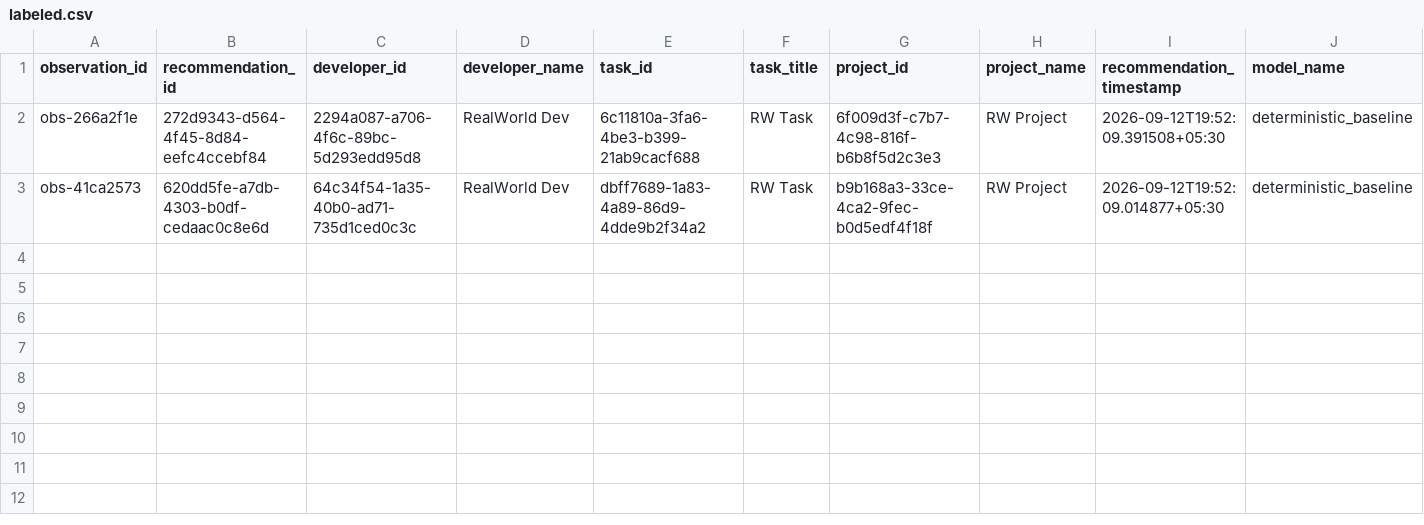
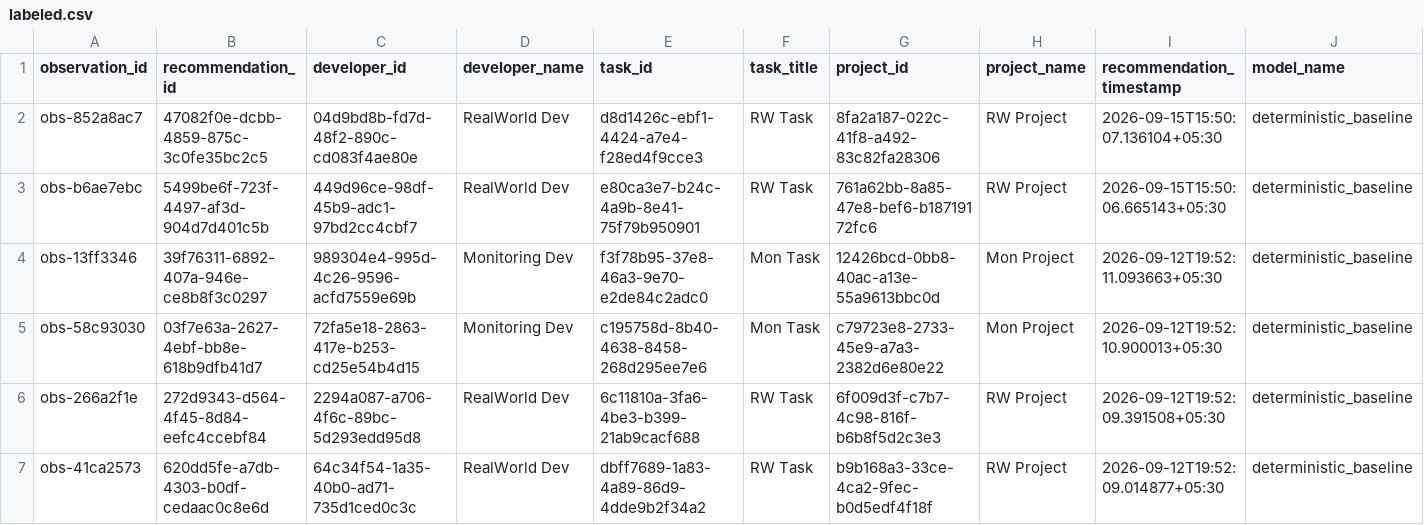
Before and after one commit to dharakoriya/developer-recommendation-ai, a CSV file: research/dataset/realworld/labeled.csv, drawn as a sheet; only a part is shown; rows hold the shown columns only; the diff names each change by its address in the sheet, - before the commit and + after, or states it on an @@ line.

```diff
--- a/research/dataset/realworld/labeled.csv
+++ b/research/dataset/realworld/labeled.csv
+row 2: obs-852a8ac7 | 47082f0e-dcbb-4859-875c-3c0fe35bc2c5 | 04d9bd8b-fd7d-48f2-890c-cd083f4ae80e | RealWorld Dev | d8d1426c-ebf1-4424-a7e4-f28ed4f9cce3 | RW Task | 8fa2a187-022c-41f8-a492-83c82fa28306 | RW Project | 2026-09-15T15:50:07.136104+05:30 | deterministic_baseline
+row 3: obs-b6ae7ebc | 5499be6f-723f-4497-af3d-904d7d401c5b | 449d96ce-98df-45b9-adc1-97bd2cc4cbf7 | RealWorld Dev | e80ca3e7-b24c-4a9b-8e41-75f79b950901 | RW Task | 761a62bb-8a85-47e8-bef6-b18719172fc6 | RW Project | 2026-09-15T15:50:06.665143+05:30 | deterministic_baseline
+row 4: obs-13ff3346 | 39f76311-6892-407a-946e-ce8b8f3c0297 | 989304e4-995d-4c26-9596-acfd7559e69b | Monitoring Dev | f3f78b95-37e8-46a3-9e70-e2de84c2adc0 | Mon Task | 12426bcd-0bb8-40ac-a13e-55a9613bbc0d | Mon Project | 2026-09-12T19:52:11.093663+05:30 | deterministic_baseline
+row 5: obs-58c93030 | 03f7e63a-2627-4ebf-bb8e-618b9dfb41d7 | 72fa5e18-2863-417e-b253-cd25e54b4d15 | Monitoring Dev | c195758d-8b40-4638-8458-268d295ee7e6 | Mon Task | c79723e8-2733-45e9-a7a3-2382d6e80e22 | Mon Project | 2026-09-12T19:52:10.900013+05:30 | deterministic_baseline
```
Also changed, not shown: research/dataset/realworld/observations.csv, research/dataset/realworld/validated.csv, 18 other files.
